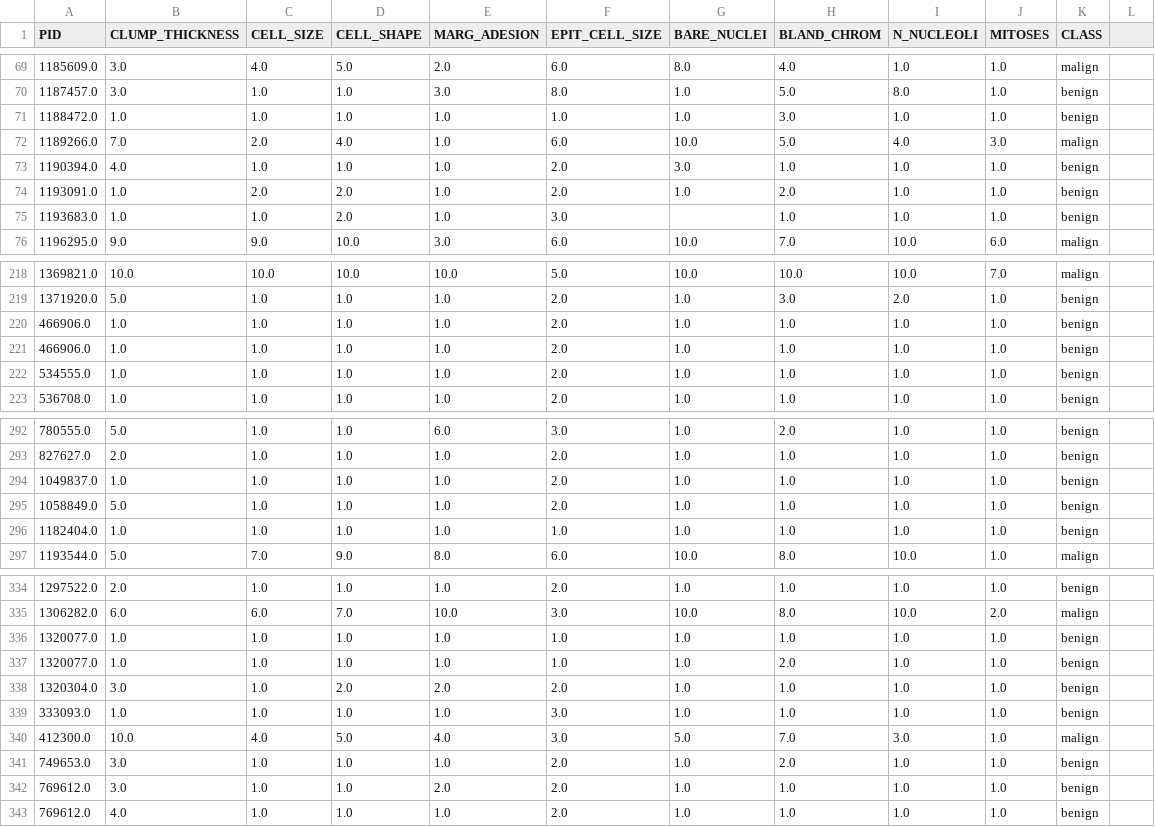
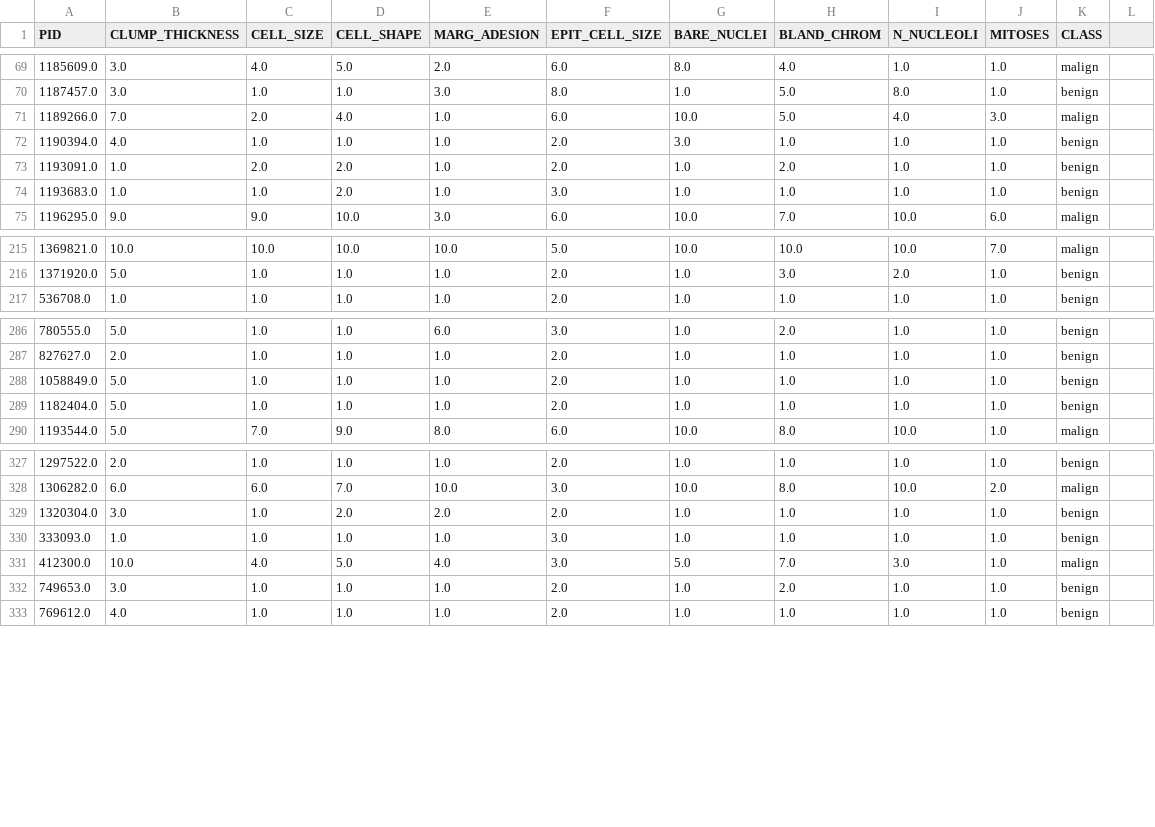
Before and after one commit to JethroDevon/K-Nearest-Neighbour, a CSV file: breast_cancer_train.csv, drawn as a sheet; only a part is shown, gaps mark what is left out; the diff covers the shown part only.

```diff
--- a/breast_cancer_train.csv
+++ b/breast_cancer_train.csv
@@ -70,3 +70,2 @@
 1187457.0,3.0,1.0,1.0,3.0,8.0,1.0,5.0,8.0,1.0,"benign"
-1188472.0,1.0,1.0,1.0,1.0,1.0,1.0,3.0,1.0,1.0,"benign"
 1189266.0,7.0,2.0,4.0,1.0,6.0,10.0,5.0,4.0,3.0,"malign"
@@ -74,3 +73,3 @@
 1193091.0,1.0,2.0,2.0,1.0,2.0,1.0,2.0,1.0,1.0,"benign"
-1193683.0,1.0,1.0,2.0,1.0,3.0,,1.0,1.0,1.0,"benign"
+1193683.0,1.0,1.0,2.0,1.0,3.0,1.0,1.0,1.0,1.0,"benign"
 1196295.0,9.0,9.0,10.0,3.0,6.0,10.0,7.0,10.0,6.0,"malign"
@@ -219,5 +216,2 @@
 1371920.0,5.0,1.0,1.0,1.0,2.0,1.0,3.0,2.0,1.0,"benign"
-466906.0,1.0,1.0,1.0,1.0,2.0,1.0,1.0,1.0,1.0,"benign"
-466906.0,1.0,1.0,1.0,1.0,2.0,1.0,1.0,1.0,1.0,"benign"
-534555.0,1.0,1.0,1.0,1.0,2.0,1.0,1.0,1.0,1.0,"benign"
 536708.0,1.0,1.0,1.0,1.0,2.0,1.0,1.0,1.0,1.0,"benign"
@@ -293,5 +287,4 @@
 827627.0,2.0,1.0,1.0,1.0,2.0,1.0,1.0,1.0,1.0,"benign"
-1049837.0,1.0,1.0,1.0,1.0,2.0,1.0,1.0,1.0,1.0,"benign"
 1058849.0,5.0,1.0,1.0,1.0,2.0,1.0,1.0,1.0,1.0,"benign"
-1182404.0,1.0,1.0,1.0,1.0,1.0,1.0,1.0,1.0,1.0,"benign"
+1182404.0,5.0,1.0,1.0,1.0,2.0,1.0,1.0,1.0,1.0,"benign"
 1193544.0,5.0,7.0,9.0,8.0,6.0,10.0,8.0,10.0,1.0,"malign"
@@ -335,4 +328,2 @@
 1306282.0,6.0,6.0,7.0,10.0,3.0,10.0,8.0,10.0,2.0,"malign"
-1320077.0,1.0,1.0,1.0,1.0,1.0,1.0,1.0,1.0,1.0,"benign"
-1320077.0,1.0,1.0,1.0,1.0,1.0,1.0,2.0,1.0,1.0,"benign"
 1320304.0,3.0,1.0,2.0,2.0,2.0,1.0,1.0,1.0,1.0,"benign"
@@ -341,3 +332,2 @@
 749653.0,3.0,1.0,1.0,1.0,2.0,1.0,2.0,1.0,1.0,"benign"
-769612.0,3.0,1.0,1.0,2.0,2.0,1.0,1.0,1.0,1.0,"benign"
 769612.0,4.0,1.0,1.0,1.0,2.0,1.0,1.0,1.0,1.0,"benign"
```
Also changed, not shown: 2 removed rows and 22 edited cells elsewhere in this file, 15 other files.
